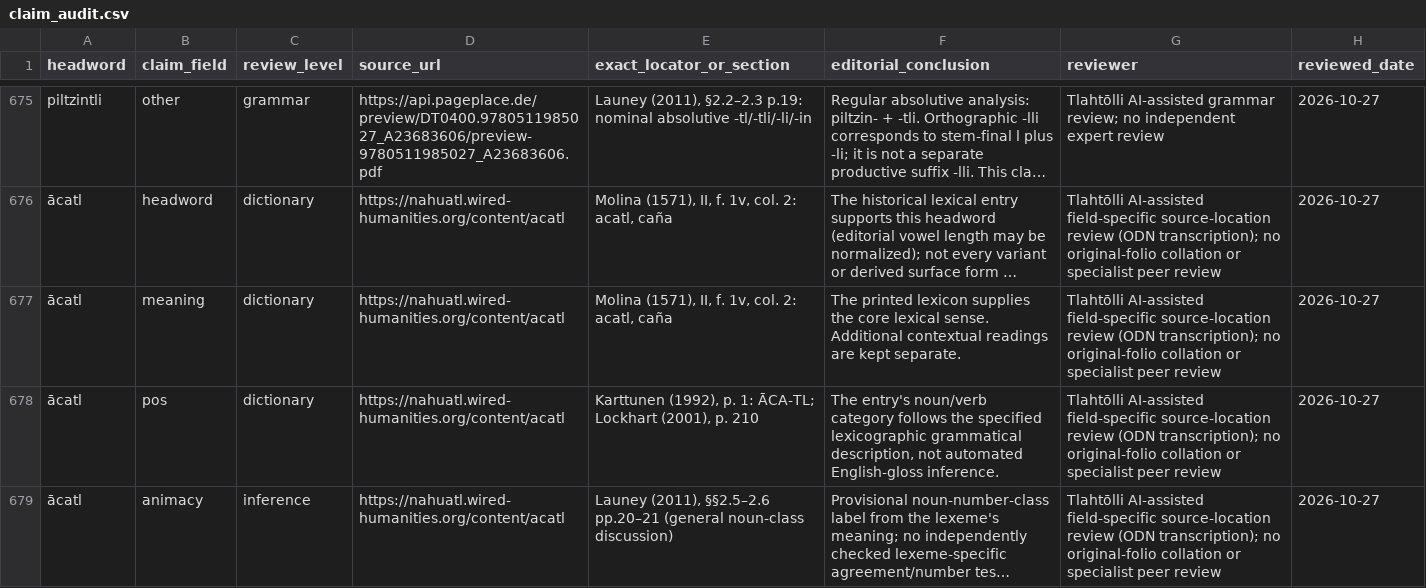
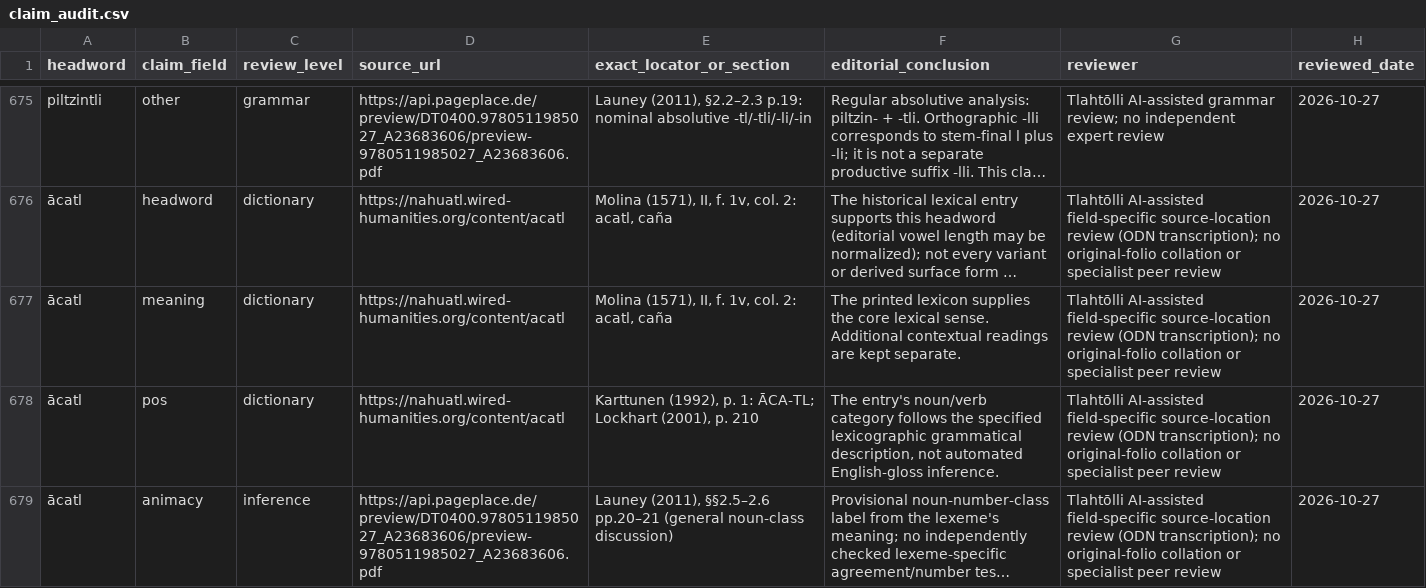
Before and after one commit to niftybacon/tlahtolli, a CSV file: claim_audit.csv, drawn as a sheet; only a part is shown, gaps mark what is left out; long unchanged cells end in …; the diff covers the shown part only; the diff names each change by its address in the sheet, - before the commit and + after, or states it on an @@ line.

Commit message:
Classify printed paradigms as lexicon-linked and cite grammar source for nominal class rules

```diff
--- a/claim_audit.csv
+++ b/claim_audit.csv
-D679 (source_url): https://nahuatl.wired-humanities.org/content/acatl
+D679 (source_url): https://api.pageplace.de/preview/DT0400.9780511985027_A23683606/preview-9780511985027_A23683606.pdf
```
Also changed, not shown: 17 edited cells elsewhere in this file, 4 other files.
